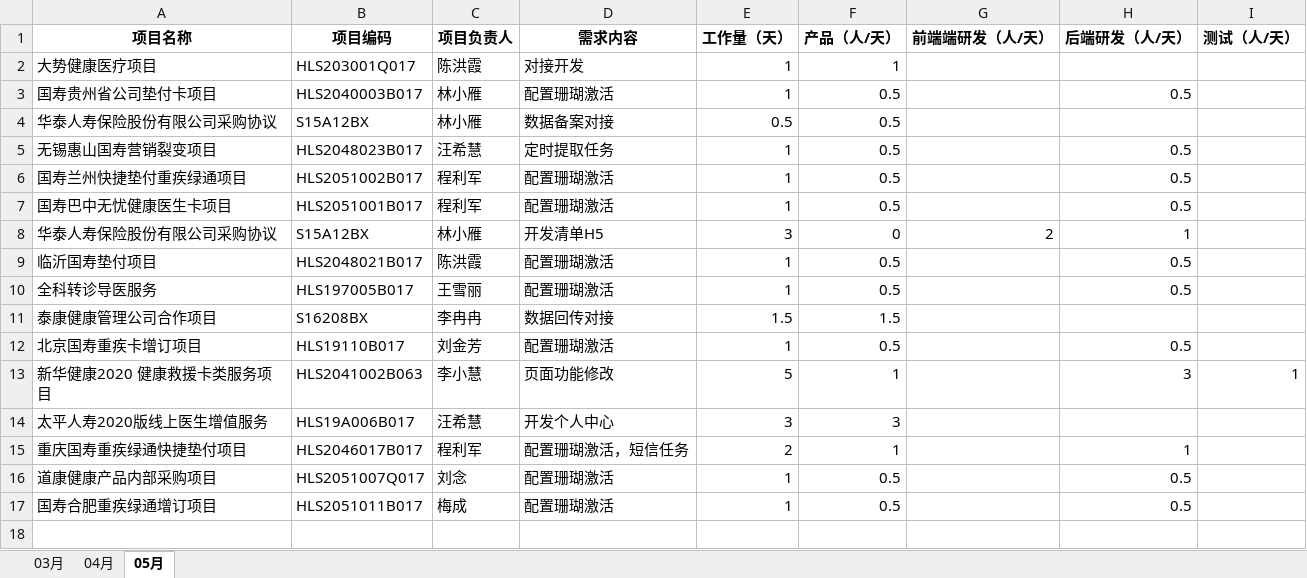
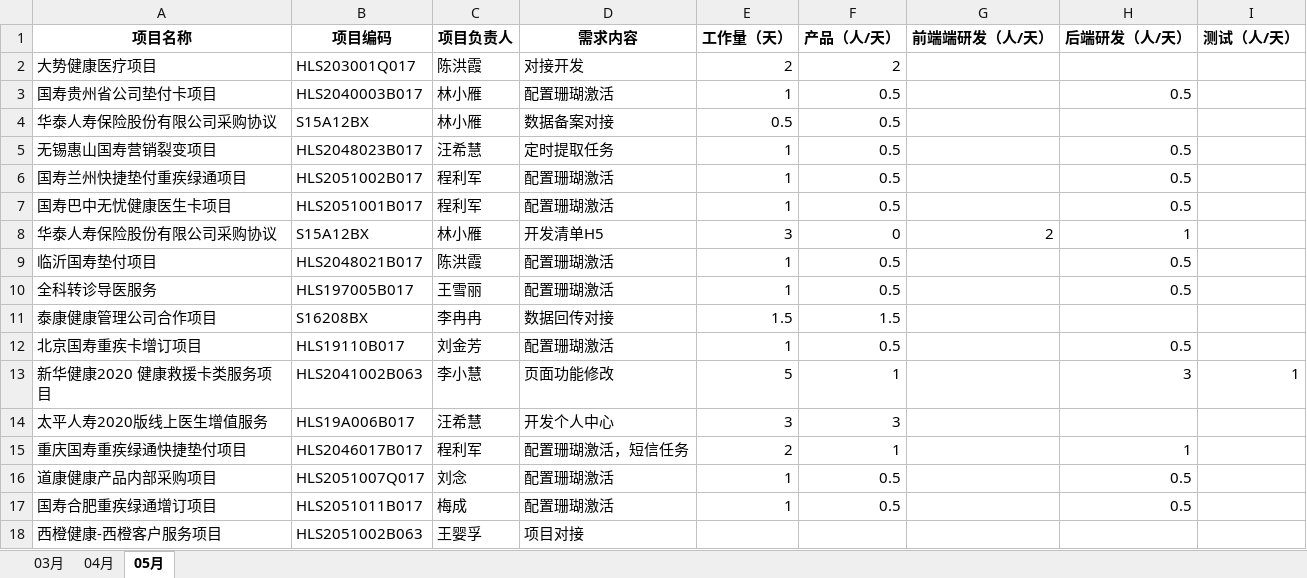
Before and after one commit to skywalkerqwer/Work_project1, an Excel workbook: 项目进度表.xlsx, sheet 05月, drawn as a sheet; values as stored, in another font and other column widths than the file's, no borders; the diff names each change by its address in the sheet, - before the commit and + after, or states it on an @@ line.

```diff
--- a/项目进度表.xlsx (sheet 05月)
+++ b/项目进度表.xlsx (sheet 05月)
-E2 (工作量（天）): 1
+E2 (工作量（天）): 2
-F2 (产品（人/天）): 1
+F2 (产品（人/天）): 2
+row 18: 西橙健康-西橙客户服务项目 | HLS2051002B063 | 王婴孚 | 项目对接
```
Also changed, not shown: 5 other files.
